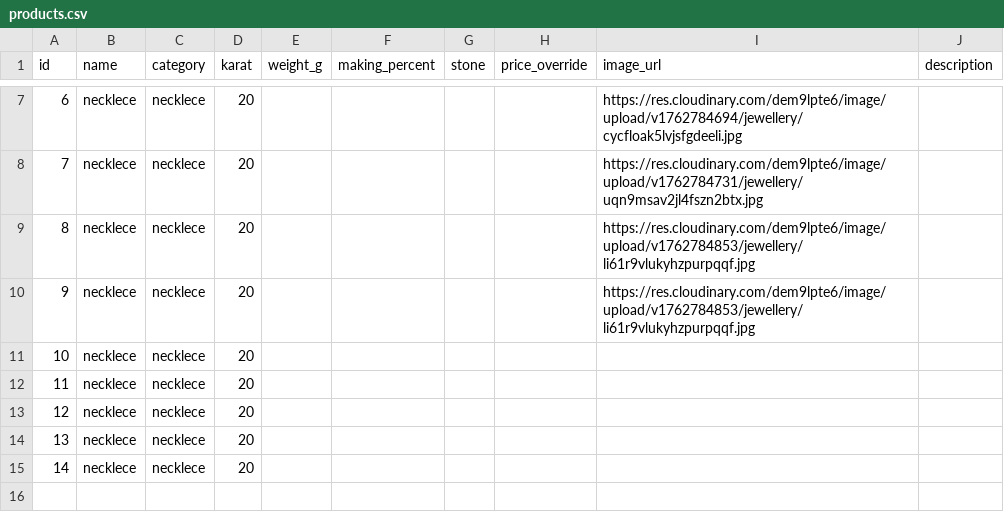
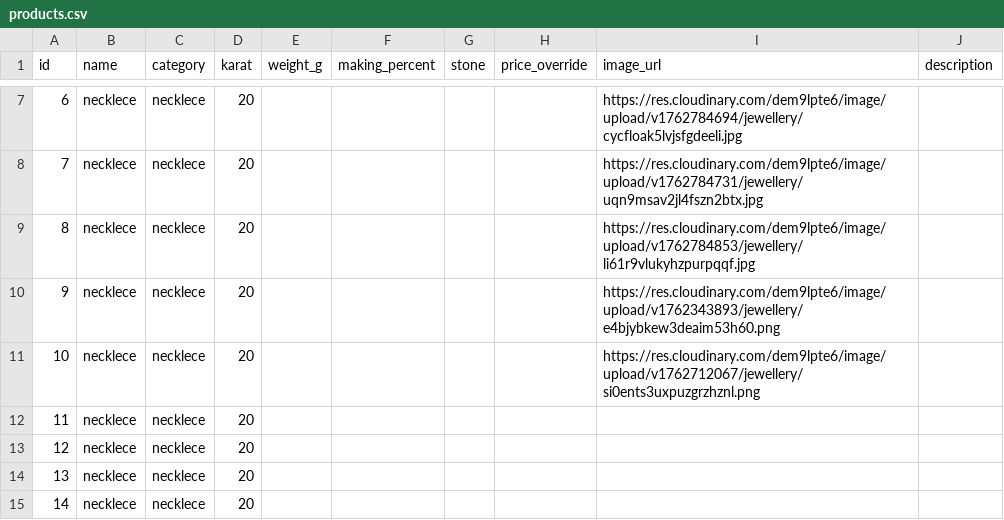
Before and after one commit to chetanagra/jewellery-app, a CSV file: data/products.csv, drawn as a sheet; only a part is shown, gaps mark what is left out.

```diff
--- a/data/products.csv
+++ b/data/products.csv
@@ -9,4 +9,4 @@ id,name,category,karat,weight_g,making_percent,stone,price_override,image_url,de
 8,necklece,necklece,20,,,,,https://res.cloudinary.com/dem9lpte6/image/upload/v1762784853/jewellery/li61r9vlukyhzpurpqqf.jpg,
-9,necklece,necklece,20,,,,,https://res.cloudinary.com/dem9lpte6/image/upload/v1762784853/jewellery/li61r9vlukyhzpurpqqf.jpg,
-10,necklece,necklece,20,,,,,,
+9,necklece,necklece,20,,,,,https://res.cloudinary.com/dem9lpte6/image/upload/v1762343893/jewellery/e4bjybkew3deaim53h60.png,
+10,necklece,necklece,20,,,,,https://res.cloudinary.com/dem9lpte6/image/upload/v1762712067/jewellery/si0ents3uxpuzgrzhznl.png,
 11,necklece,necklece,20,,,,,,
```
